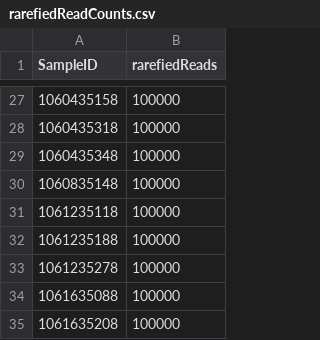
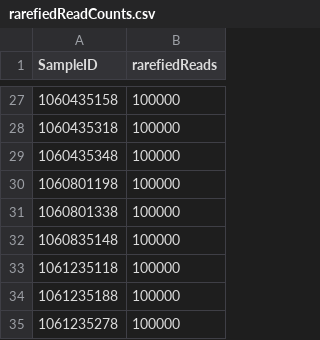
Before and after one commit to hannaberman/Pregnancy_metagenome, a CSV file: rarefied_gard_counts/rarefiedReadCounts.csv, drawn as a sheet; only a part is shown, gaps mark what is left out; the shorter side is filled out with more unchanged rows; the diff names each change by its address in the sheet, - before the commit and + after, or states it on an @@ line.

```diff
--- a/rarefied_gard_counts/rarefiedReadCounts.csv
+++ b/rarefied_gard_counts/rarefiedReadCounts.csv
+row 30: 1060801198 | 100000
+row 31: 1060801338 | 100000
```
Also changed, not shown: 3 other files.
